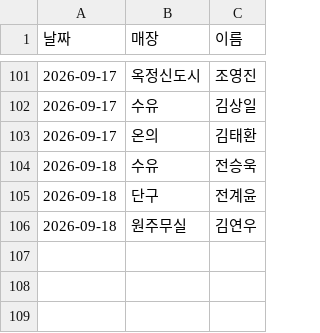
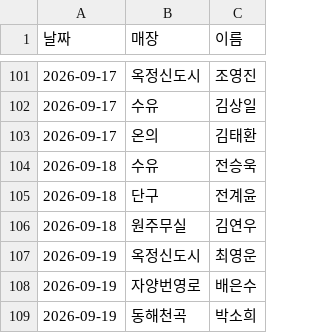
Before and after one commit to khbae0101/GD_opening_bot, a CSV file: data/pick_log.csv, drawn as a sheet; only a part is shown, gaps mark what is left out.

```diff
--- a/data/pick_log.csv
+++ b/data/pick_log.csv
@@ -106 +106,4 @@
 2026-09-18,원주무실,김연우
+2026-09-19,옥정신도시,최영운
+2026-09-19,자양번영로,배은수
+2026-09-19,동해천곡,박소희
```
